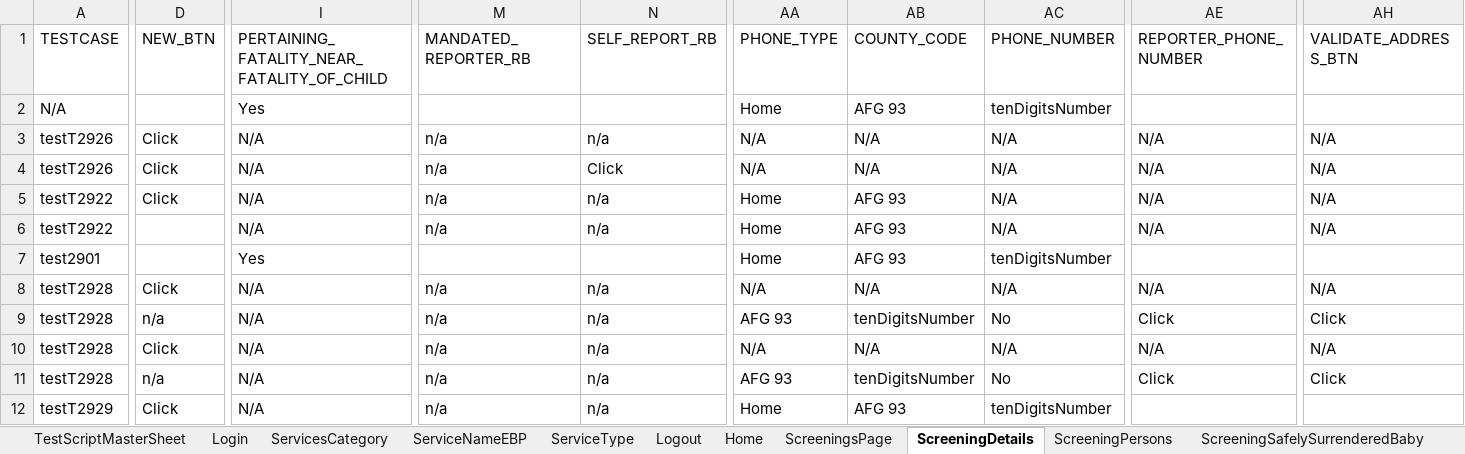
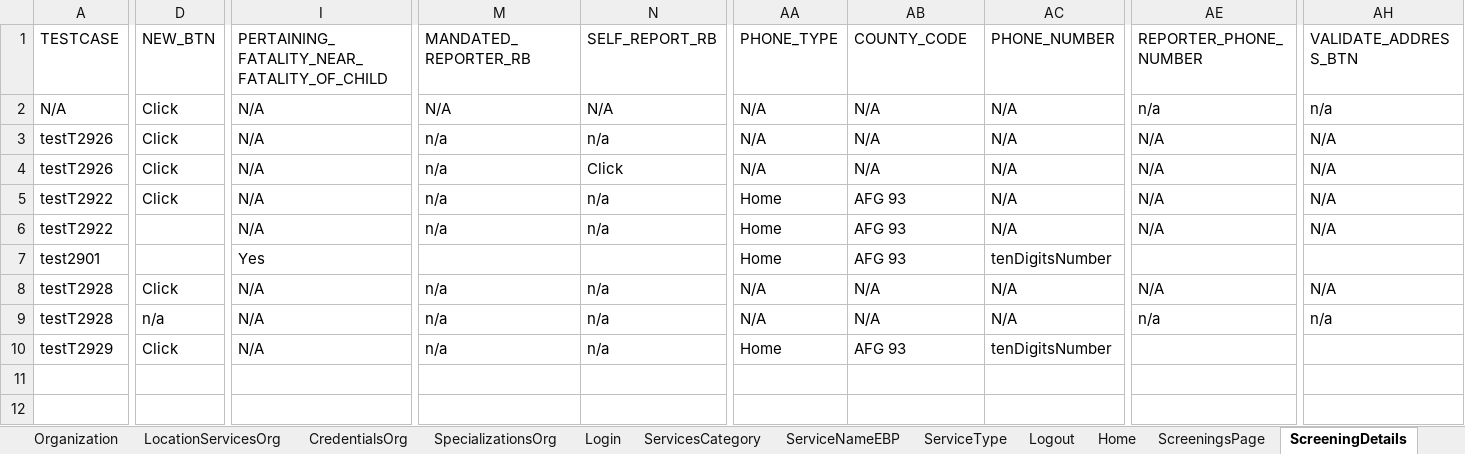
Before and after one commit to Devendra007-star/DataSheet, an Excel workbook: Screening.xlsx, sheet ScreeningDetails, drawn as a sheet; only a part is shown, gaps mark what is left out; values as stored, in another font and other column widths than the file's, no borders; removed rows and columns are numbered as before the commit, all else as after; rows hold the shown columns only; the diff covers the shown part only; the diff names each change by its address in the sheet, - before the commit and + after, or states it on an @@ line.

```diff
--- a/Screening.xlsx (sheet ScreeningDetails)
+++ b/Screening.xlsx (sheet ScreeningDetails)
+sheet tab: Organization
+sheet tab: LocationServicesOrg
+sheet tab: CredentialsOrg
+sheet tab: SpecializationsOrg
-D2 (NEW_BTN): (empty)
+D2 (NEW_BTN): Click
-I2: Yes
+I2: N/A
-M2 (MANDATED_REPORTER_RB): (empty)
+M2 (MANDATED_REPORTER_RB): N/A
-N2 (SELF_REPORT_RB): (empty)
+N2 (SELF_REPORT_RB): N/A
-AA2 (PHONE_TYPE): Home
+AA2 (PHONE_TYPE): N/A
-AB2 (COUNTY_CODE): AFG 93
+AB2 (COUNTY_CODE): N/A
-AC2 (PHONE_NUMBER): tenDigitsNumber
+AC2 (PHONE_NUMBER): N/A
-AE2 (REPORTER_PHONE_NUMBER): (empty)
+AE2 (REPORTER_PHONE_NUMBER): n/a
-AH2 (VALIDATE_ADDRESS_BTN): (empty)
+AH2 (VALIDATE_ADDRESS_BTN): n/a
-row 9: testT2928 | n/a | N/A | n/a | n/a | AFG 93 | tenDigitsNumber | No | Click | Click
-row 10: testT2928 | Click | N/A | n/a | n/a | N/A | N/A | N/A | N/A | N/A
-AA9 (PHONE_TYPE): AFG 93
+AA9 (PHONE_TYPE): N/A
-AB9 (COUNTY_CODE): tenDigitsNumber
+AB9 (COUNTY_CODE): N/A
-AC9 (PHONE_NUMBER): No
+AC9 (PHONE_NUMBER): N/A
-AE9 (REPORTER_PHONE_NUMBER): Click
+AE9 (REPORTER_PHONE_NUMBER): n/a
-AH9 (VALIDATE_ADDRESS_BTN): Click
+AH9 (VALIDATE_ADDRESS_BTN): n/a
```
Also changed, not shown: 8 edited cells elsewhere in this sheet, sheet ScreeningTribalInquiry, sheet Home, sheet ScreeningValidatePerson, sheet ScreeningContactLog, sheet ScreeningsPage, sheet ScreeningPersons, 11 more sheets.
